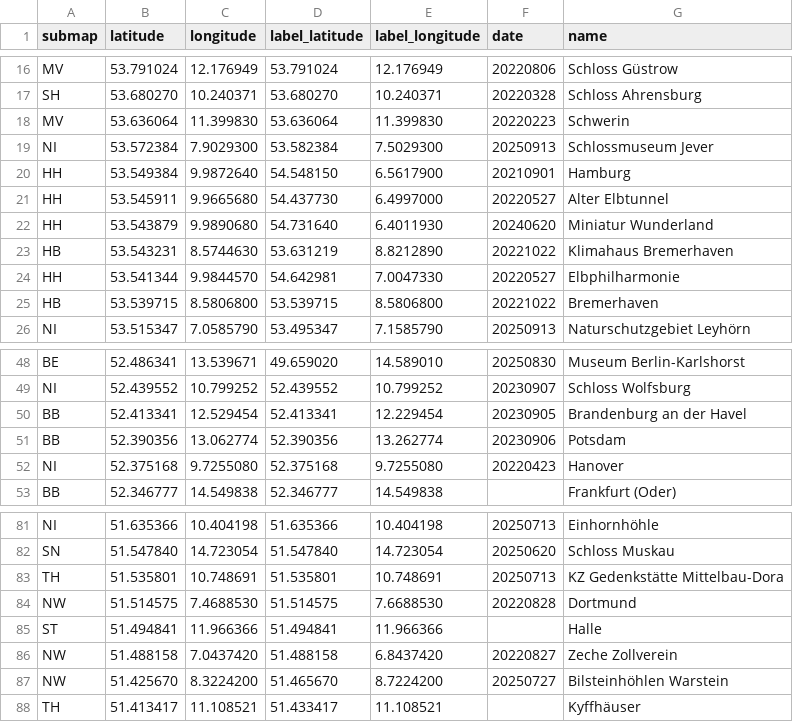
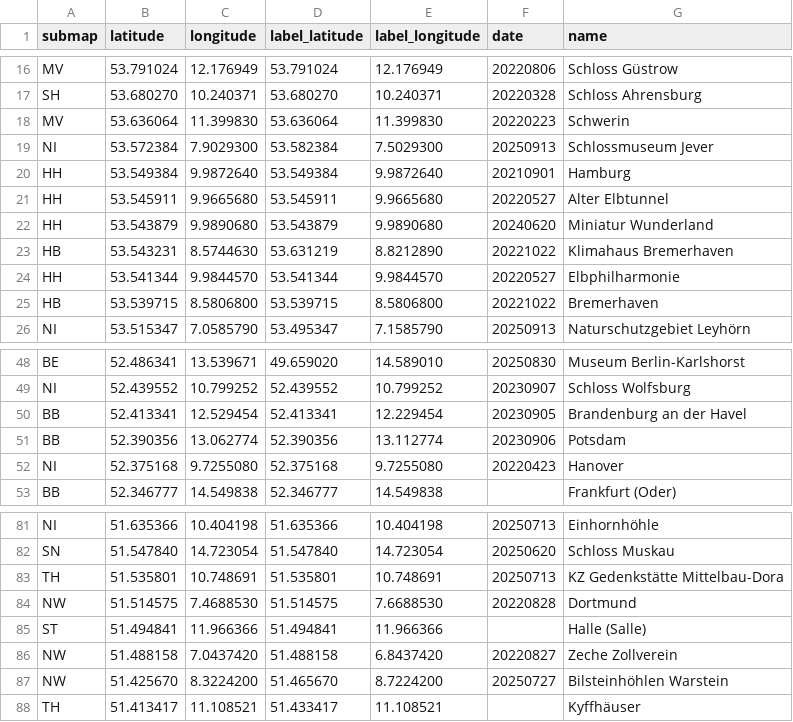
Before and after one commit to cgrundman/travel-map-visualization, a CSV file: de/locations.csv, drawn as a sheet; only a part is shown, gaps mark what is left out.

```diff
--- a/de/locations.csv
+++ b/de/locations.csv
@@ -19,7 +19,7 @@ MV,53.636064,11.399830,53.636064,11.399830,20220223,Schwerin
 NI,53.572384,7.9029300,53.582384,7.5029300,20250913,Schlossmuseum Jever
-HH,53.549384,9.9872640,54.548150,6.5617900,20210901,Hamburg
-HH,53.545911,9.9665680,54.437730,6.4997000,20220527,Alter Elbtunnel
-HH,53.543879,9.9890680,54.731640,6.4011930,20240620,Miniatur Wunderland
+HH,53.549384,9.9872640,53.549384,9.9872640,20210901,Hamburg
+HH,53.545911,9.9665680,53.545911,9.9665680,20220527,Alter Elbtunnel
+HH,53.543879,9.9890680,53.543879,9.9890680,20240620,Miniatur Wunderland
 HB,53.543231,8.5744630,53.631219,8.8212890,20221022,Klimahaus Bremerhaven
-HH,53.541344,9.9844570,54.642981,7.0047330,20220527,Elbphilharmonie
+HH,53.541344,9.9844570,53.541344,9.9844570,20220527,Elbphilharmonie
 HB,53.539715,8.5806800,53.539715,8.5806800,20221022,Bremerhaven
@@ -50,3 +50,3 @@ NI,52.439552,10.799252,52.439552,10.799252,20230907,Schloss Wolfsburg
 BB,52.413341,12.529454,52.413341,12.229454,20230905,Brandenburg an der Havel
-BB,52.390356,13.062774,52.390356,13.262774,20230906,Potsdam
+BB,52.390356,13.062774,52.390356,13.112774,20230906,Potsdam
 NI,52.375168,9.7255080,52.375168,9.7255080,20220423,Hanover
@@ -84,3 +84,3 @@ TH,51.535801,10.748691,51.535801,10.748691,20250713,KZ Gedenkstätte Mittelbau-D
 NW,51.514575,7.4688530,51.514575,7.6688530,20220828,Dortmund
-ST,51.494841,11.966366,51.494841,11.966366,,Halle
+ST,51.494841,11.966366,51.494841,11.966366,,Halle (Salle)
 NW,51.488158,7.0437420,51.488158,6.8437420,20220827,Zeche Zollverein
```
Also changed, not shown: 5 other files.
